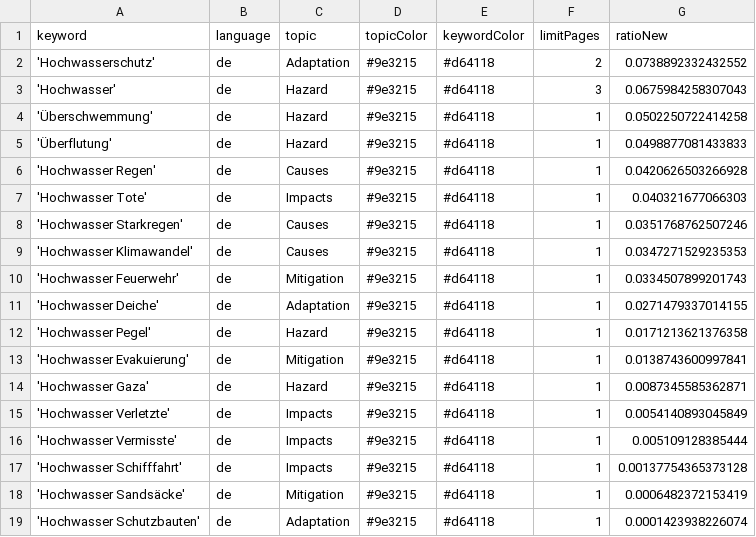
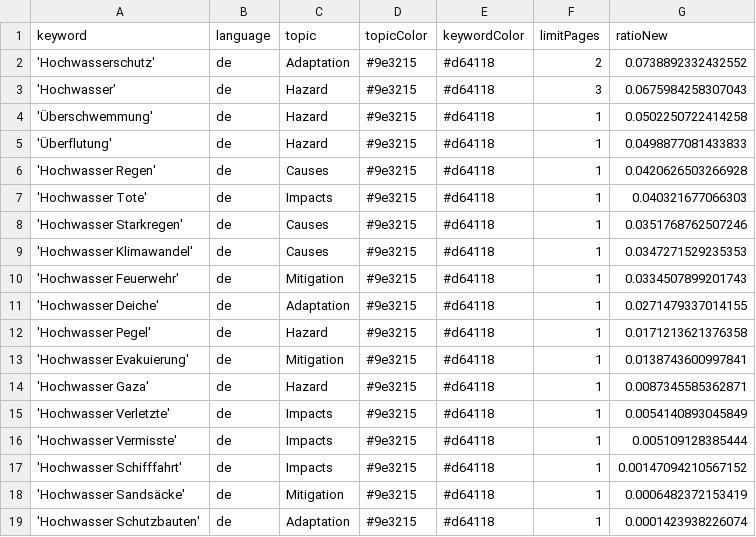
Before and after one commit to JoPhi24-news/floodIsComing, a CSV file: keywords.csv, drawn as a sheet.

Commit message:
Commit from GitHub Actions (harvest:0.0)

```diff
--- a/keywords.csv
+++ b/keywords.csv
@@ -16,3 +16,3 @@ keyword,language,topic,topicColor,keywordColor,limitPages,ratioNew
 'Hochwasser Vermisste',de,Impacts,#9e3215,#d64118,1,0.005109128385444
-'Hochwasser Schifffahrt',de,Impacts,#9e3215,#d64118,1,0.00137754365373128
+'Hochwasser Schifffahrt',de,Impacts,#9e3215,#d64118,1,0.00147094210567152
 'Hochwasser Sandsäcke',de,Mitigation,#9e3215,#d64118,1,0.0006482372153419
```
